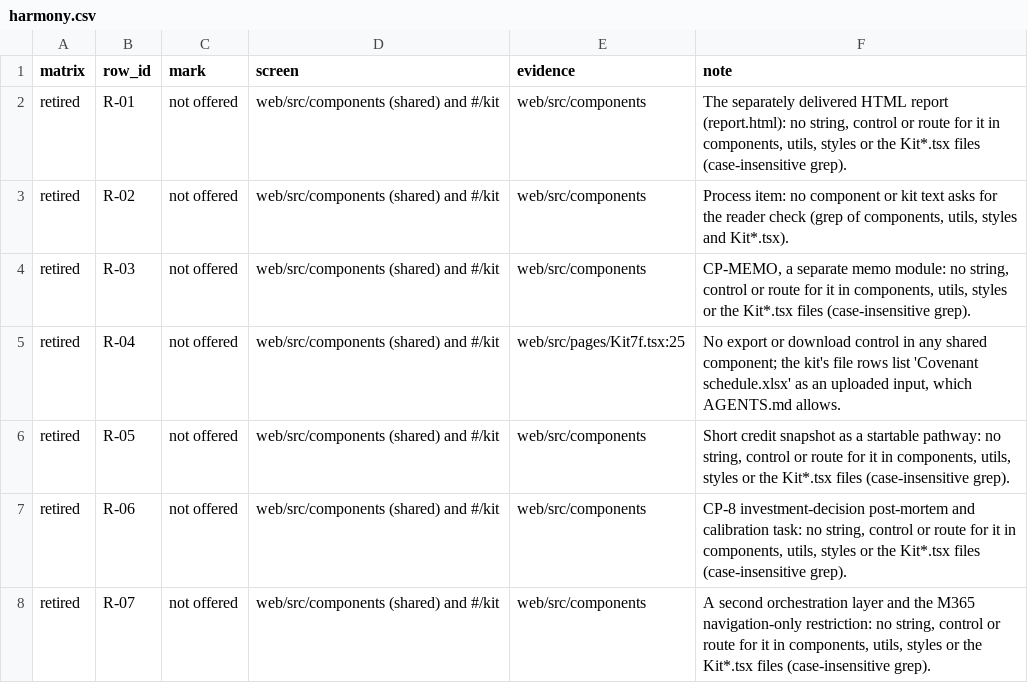
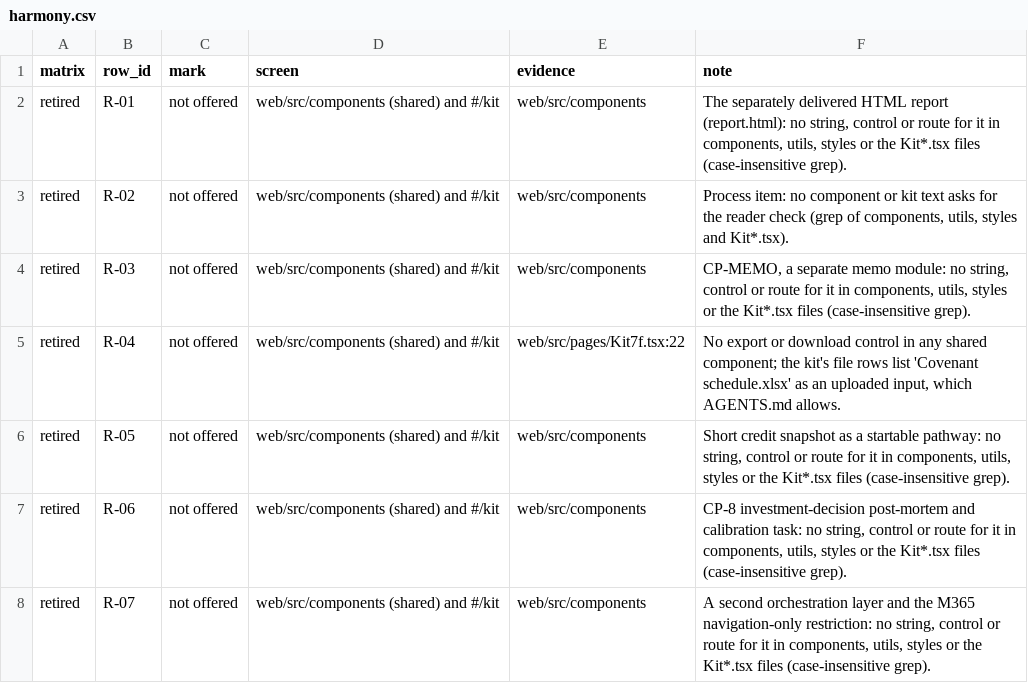
Before and after one commit to EricMG13/credit-os2, a CSV file: docs/audit/2026-11-16-final/output/2-sections/X1/harmony.csv, drawn as a sheet; only a part is shown.

```diff
--- a/docs/audit/2026-11-16-final/output/2-sections/X1/harmony.csv
+++ b/docs/audit/2026-11-16-final/output/2-sections/X1/harmony.csv
@@ -4,3 +4,3 @@ retired,R-02,not offered,web/src/components (shared) and #/kit,web/src/component
 retired,R-03,not offered,web/src/components (shared) and #/kit,web/src/components,"CP-MEMO, a separate memo module: no string, control or route for it in components, utils, styles or the Kit*.tsx files (case-insensitive grep)."
-retired,R-04,not offered,web/src/components (shared) and #/kit,web/src/pages/Kit7f.tsx:25,"No export or download control in any shared component; the kit's file rows list 'Covenant schedule.xlsx' as an uploaded input, which AGENTS.md allows."
+retired,R-04,not offered,web/src/components (shared) and #/kit,web/src/pages/Kit7f.tsx:22,"No export or download control in any shared component; the kit's file rows list 'Covenant schedule.xlsx' as an uploaded input, which AGENTS.md allows."
 retired,R-05,not offered,web/src/components (shared) and #/kit,web/src/components,"Short credit snapshot as a startable pathway: no string, control or route for it in components, utils, styles or the Kit*.tsx files (case-insensitive grep)."
```
